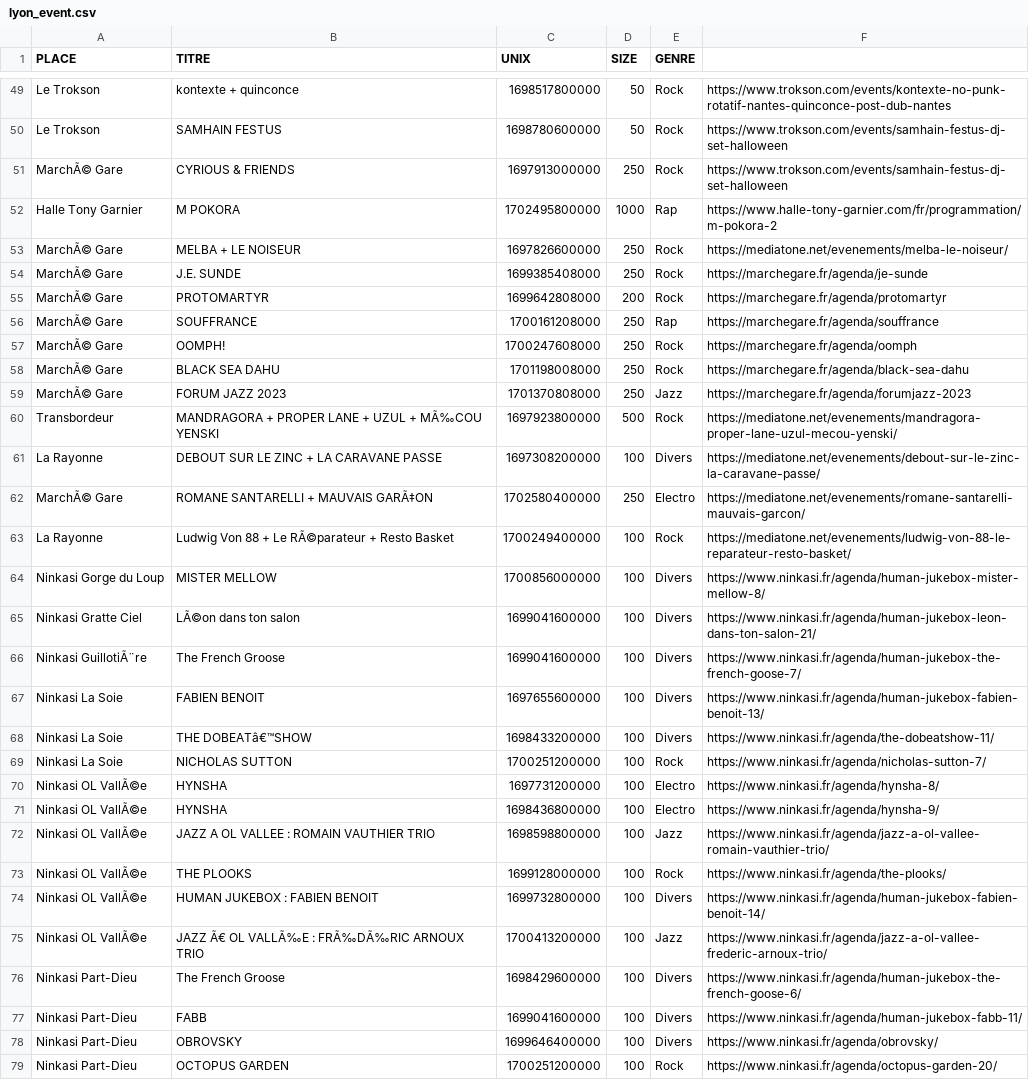
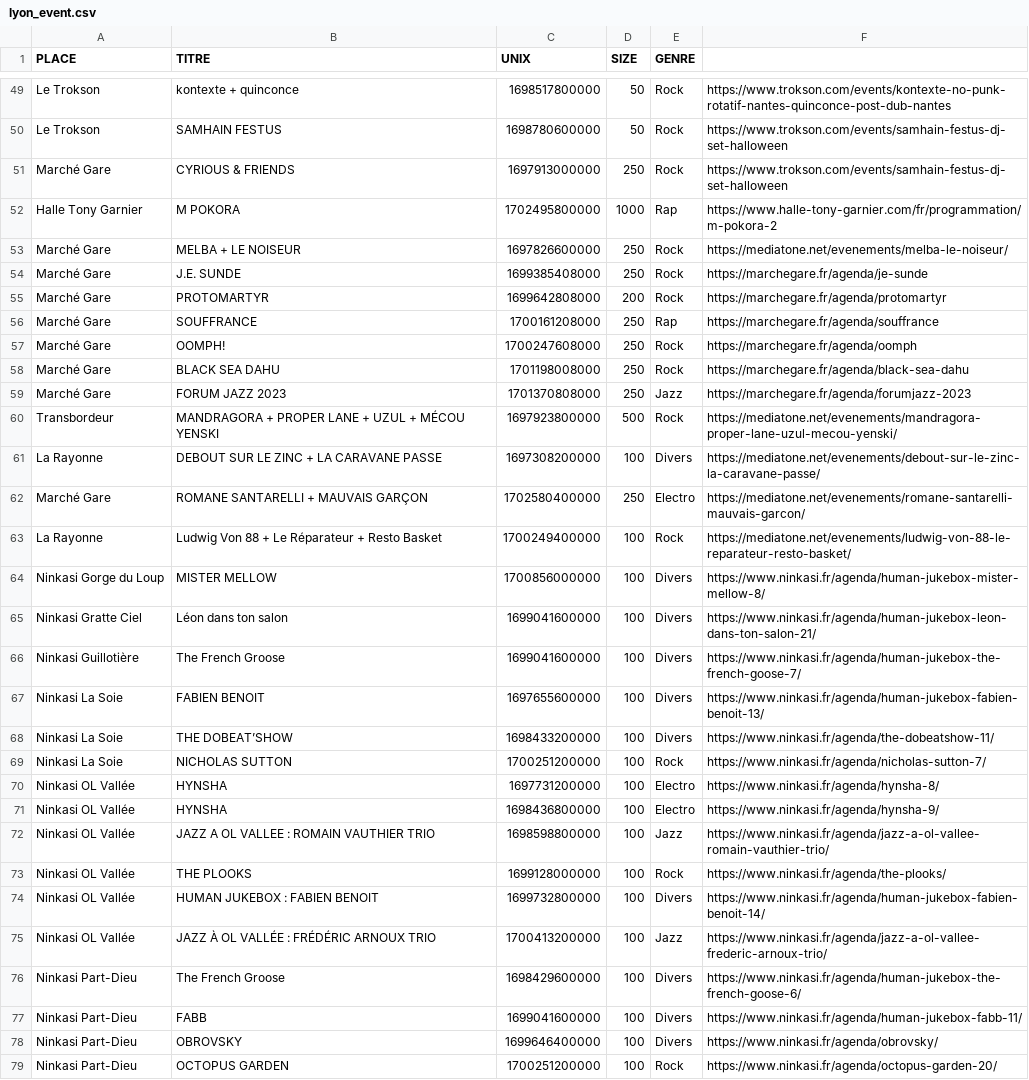
Before and after one commit to agrignard/WhatsNext, a CSV file: www/lyon_event.csv, drawn as a sheet; only a part is shown, gaps mark what is left out; the diff covers the shown part only.

Commit message:
Update First Oulien to google spreadsheets

```diff
--- a/www/lyon_event.csv
+++ b/www/lyon_event.csv
@@ -50,27 +50,27 @@ Le Trokson,kontexte + quinconce,1698517800000,50,Rock,https://www.trokson.com/ev
 Le Trokson,SAMHAIN FESTUS,1698780600000,50,Rock,https://www.trokson.com/events/samhain-festus-dj-set-halloween
-MarchÃ© Gare,CYRIOUS & FRIENDS,1697913000000,250,Rock,https://www.trokson.com/events/samhain-festus-dj-set-halloween
+Marché Gare,CYRIOUS & FRIENDS,1697913000000,250,Rock,https://www.trokson.com/events/samhain-festus-dj-set-halloween
 Halle Tony Garnier,M POKORA,1702495800000,1000,Rap,https://www.halle-tony-garnier.com/fr/programmation/m-pokora-2
-MarchÃ© Gare,MELBA + LE NOISEUR,1697826600000,250,Rock,https://mediatone.net/evenements/melba-le-noiseur/
-MarchÃ© Gare,J.E. SUNDE,1699385408000,250,Rock,https://marchegare.fr/agenda/je-sunde
-MarchÃ© Gare,PROTOMARTYR,1699642808000,200,Rock,https://marchegare.fr/agenda/protomartyr
-MarchÃ© Gare,SOUFFRANCE,1700161208000,250,Rap,https://marchegare.fr/agenda/souffrance
-MarchÃ© Gare,OOMPH!,1700247608000,250,Rock,https://marchegare.fr/agenda/oomph
-MarchÃ© Gare,BLACK SEA DAHU,1701198008000,250,Rock,https://marchegare.fr/agenda/black-sea-dahu
-MarchÃ© Gare,FORUM JAZZ 2023,1701370808000,250,Jazz,https://marchegare.fr/agenda/forumjazz-2023
-Transbordeur,MANDRAGORA + PROPER LANE + UZUL + MÃ‰COU YENSKI,1697923800000,500,Rock,https://mediatone.net/evenements/mandragora-proper-lane-uzul-mecou-yenski/
+Marché Gare,MELBA + LE NOISEUR,1697826600000,250,Rock,https://mediatone.net/evenements/melba-le-noiseur/
+Marché Gare,J.E. SUNDE,1699385408000,250,Rock,https://marchegare.fr/agenda/je-sunde
+Marché Gare,PROTOMARTYR,1699642808000,200,Rock,https://marchegare.fr/agenda/protomartyr
+Marché Gare,SOUFFRANCE,1700161208000,250,Rap,https://marchegare.fr/agenda/souffrance
+Marché Gare,OOMPH!,1700247608000,250,Rock,https://marchegare.fr/agenda/oomph
+Marché Gare,BLACK SEA DAHU,1701198008000,250,Rock,https://marchegare.fr/agenda/black-sea-dahu
+Marché Gare,FORUM JAZZ 2023,1701370808000,250,Jazz,https://marchegare.fr/agenda/forumjazz-2023
+Transbordeur,MANDRAGORA + PROPER LANE + UZUL + MÉCOU YENSKI,1697923800000,500,Rock,https://mediatone.net/evenements/mandragora-proper-lane-uzul-mecou-yenski/
 La Rayonne,DEBOUT SUR LE ZINC + LA CARAVANE PASSE,1697308200000,100,Divers,https://mediatone.net/evenements/debout-sur-le-zinc-la-caravane-passe/
-MarchÃ© Gare,ROMANE SANTARELLI + MAUVAIS GARÃ‡ON,1702580400000,250,Electro,https://mediatone.net/evenements/romane-santarelli-mauvais-garcon/
-La Rayonne,Ludwig Von 88 + Le RÃ©parateur + Resto Basket,1700249400000,100,Rock,https://mediatone.net/evenements/ludwig-von-88-le-reparateur-resto-basket/
+Marché Gare,ROMANE SANTARELLI + MAUVAIS GARÇON,1702580400000,250,Electro,https://mediatone.net/evenements/romane-santarelli-mauvais-garcon/
+La Rayonne,Ludwig Von 88 + Le Réparateur + Resto Basket,1700249400000,100,Rock,https://mediatone.net/evenements/ludwig-von-88-le-reparateur-resto-basket/
 Ninkasi Gorge du Loup,MISTER MELLOW,1700856000000,100,Divers,https://www.ninkasi.fr/agenda/human-jukebox-mister-mellow-8/
-Ninkasi Gratte Ciel,LÃ©on dans ton salon,1699041600000,100,Divers,https://www.ninkasi.fr/agenda/human-jukebox-leon-dans-ton-salon-21/
-Ninkasi GuillotiÃ¨re,The French Groose,1699041600000,100,Divers,https://www.ninkasi.fr/agenda/human-jukebox-the-french-goose-7/
+Ninkasi Gratte Ciel,Léon dans ton salon,1699041600000,100,Divers,https://www.ninkasi.fr/agenda/human-jukebox-leon-dans-ton-salon-21/
+Ninkasi Guillotière,The French Groose,1699041600000,100,Divers,https://www.ninkasi.fr/agenda/human-jukebox-the-french-goose-7/
 Ninkasi La Soie,FABIEN BENOIT,1697655600000,100,Divers,https://www.ninkasi.fr/agenda/human-jukebox-fabien-benoit-13/
-Ninkasi La Soie,THE DOBEATâ€™SHOW,1698433200000,100,Divers,https://www.ninkasi.fr/agenda/the-dobeatshow-11/
+Ninkasi La Soie,THE DOBEAT’SHOW,1698433200000,100,Divers,https://www.ninkasi.fr/agenda/the-dobeatshow-11/
 Ninkasi La Soie,NICHOLAS SUTTON,1700251200000,100,Rock,https://www.ninkasi.fr/agenda/nicholas-sutton-7/
-Ninkasi OL VallÃ©e,HYNSHA,1697731200000,100,Electro,https://www.ninkasi.fr/agenda/hynsha-8/
-Ninkasi OL VallÃ©e,HYNSHA,1698436800000,100,Electro,https://www.ninkasi.fr/agenda/hynsha-9/
-Ninkasi OL VallÃ©e,JAZZ A OL VALLEE : ROMAIN VAUTHIER TRIO,1698598800000,100,Jazz,https://www.ninkasi.fr/agenda/jazz-a-ol-vallee-romain-vauthier-trio/
-Ninkasi OL VallÃ©e,THE PLOOKS,1699128000000,100,Rock,https://www.ninkasi.fr/agenda/the-plooks/
-Ninkasi OL VallÃ©e,HUMAN JUKEBOX : FABIEN BENOIT,1699732800000,100,Divers,https://www.ninkasi.fr/agenda/human-jukebox-fabien-benoit-14/
-Ninkasi OL VallÃ©e,JAZZ Ã€ OL VALLÃ‰E : FRÃ‰DÃ‰RIC ARNOUX TRIO,1700413200000,100,Jazz,https://www.ninkasi.fr/agenda/jazz-a-ol-vallee-frederic-arnoux-trio/
+Ninkasi OL Vallée,HYNSHA,1697731200000,100,Electro,https://www.ninkasi.fr/agenda/hynsha-8/
+Ninkasi OL Vallée,HYNSHA,1698436800000,100,Electro,https://www.ninkasi.fr/agenda/hynsha-9/
+Ninkasi OL Vallée,JAZZ A OL VALLEE : ROMAIN VAUTHIER TRIO,1698598800000,100,Jazz,https://www.ninkasi.fr/agenda/jazz-a-ol-vallee-romain-vauthier-trio/
+Ninkasi OL Vallée,THE PLOOKS,1699128000000,100,Rock,https://www.ninkasi.fr/agenda/the-plooks/
+Ninkasi OL Vallée,HUMAN JUKEBOX : FABIEN BENOIT,1699732800000,100,Divers,https://www.ninkasi.fr/agenda/human-jukebox-fabien-benoit-14/
+Ninkasi OL Vallée,JAZZ À OL VALLÉE : FRÉDÉRIC ARNOUX TRIO,1700413200000,100,Jazz,https://www.ninkasi.fr/agenda/jazz-a-ol-vallee-frederic-arnoux-trio/
 Ninkasi Part-Dieu,The French Groose,1698429600000,100,Divers,https://www.ninkasi.fr/agenda/human-jukebox-the-french-goose-6/
```
Also changed, not shown: 85 edited cells elsewhere in this file, 2 other files.
